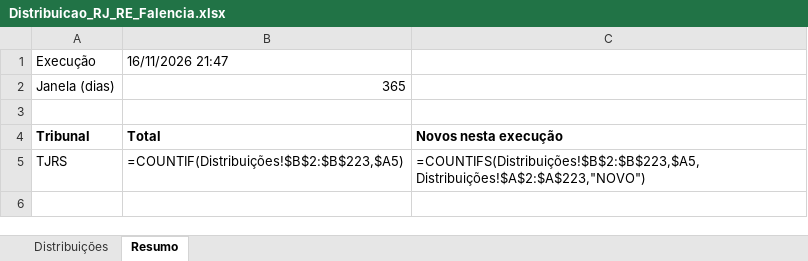
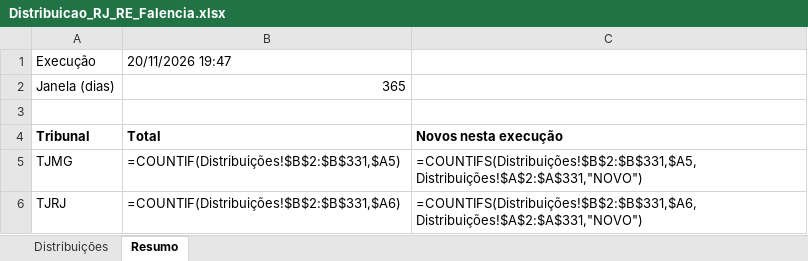
Before and after one commit to sidneygf/robo-datajud-cnj, an Excel workbook: saida/Distribuicao_RJ_RE_Falencia.xlsx, sheet Resumo, drawn as a sheet; values as stored, in another font and other column widths than the file's, no borders; formulas without a stored value are shown as written; addresses are those after the commit; the diff names each change by its address in the sheet, - before the commit and + after, or states it on an @@ line.

```diff
--- a/saida/Distribuicao_RJ_RE_Falencia.xlsx (sheet Resumo)
+++ b/saida/Distribuicao_RJ_RE_Falencia.xlsx (sheet Resumo)
-B1: 16/11/2026 21:47
+B1: 20/11/2026 19:47
+row 5: TJMG | =COUNTIF(Distribuições!$B$2:$B$331,$A5) | =COUNTIFS(Distribuições!$B$2:$B$331,$A5,Distribuições!$A$2:$A$331,"NOVO")
-A6: TJRS
+A6: TJRJ
-B6: =COUNTIF(Distribuições!$B$2:$B$223,$A5)
+B6: =COUNTIF(Distribuições!$B$2:$B$331,$A6)
-C6: =COUNTIFS(Distribuições!$B$2:$B$223,$A5,Distribuições!$A$2:$A$223,"NOVO")
+C6: =COUNTIFS(Distribuições!$B$2:$B$331,$A6,Distribuições!$A$2:$A$331,"NOVO")
```
Also changed, not shown: sheet Distribuições, 1 other file.
